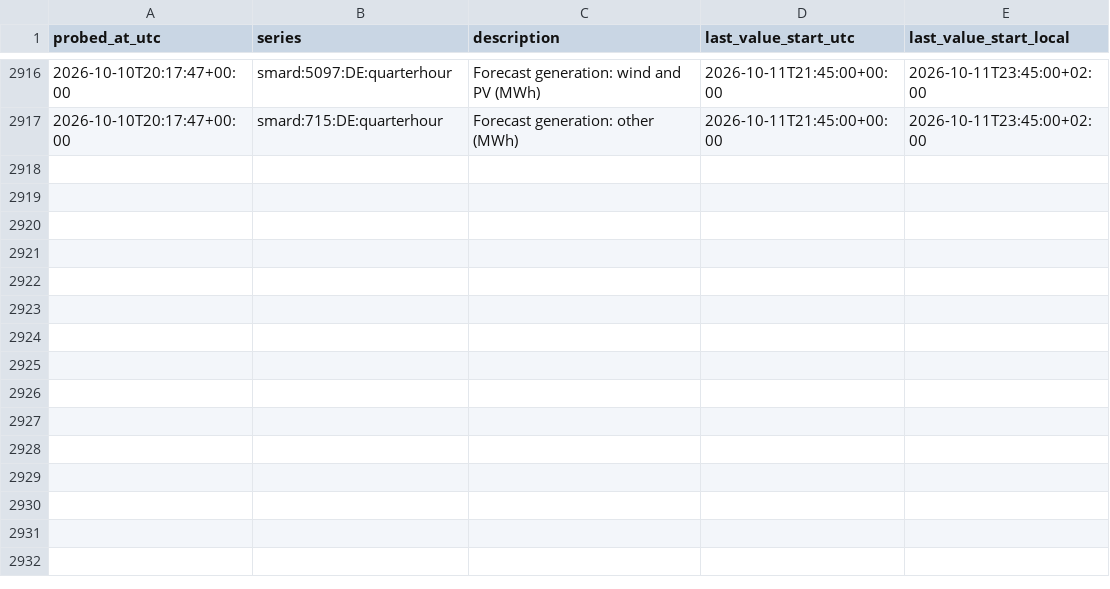
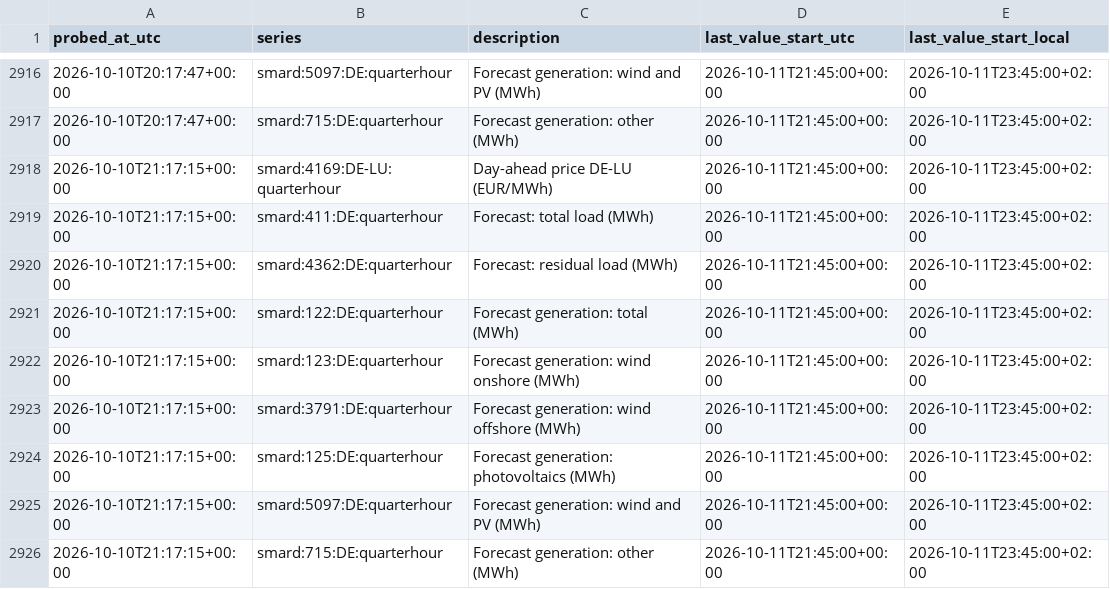
Before and after one commit to tojacob03/Prognosebuch, a CSV file: smard_availability.csv, drawn as a sheet; only a part is shown, gaps mark what is left out.

```diff
--- a/smard_availability.csv
+++ b/smard_availability.csv
@@ -2917 +2917,10 @@ probed_at_utc,series,description,last_value_start_utc,last_value_start_local
 2026-10-10T20:17:47+00:00,smard:715:DE:quarterhour,Forecast generation: other (MWh),2026-10-11T21:45:00+00:00,2026-10-11T23:45:00+02:00
+2026-10-10T21:17:15+00:00,smard:4169:DE-LU:quarterhour,Day-ahead price DE-LU (EUR/MWh),2026-10-11T21:45:00+00:00,2026-10-11T23:45:00+02:00
+2026-10-10T21:17:15+00:00,smard:411:DE:quarterhour,Forecast: total load (MWh),2026-10-11T21:45:00+00:00,2026-10-11T23:45:00+02:00
+2026-10-10T21:17:15+00:00,smard:4362:DE:quarterhour,Forecast: residual load (MWh),2026-10-11T21:45:00+00:00,2026-10-11T23:45:00+02:00
+2026-10-10T21:17:15+00:00,smard:122:DE:quarterhour,Forecast generation: total (MWh),2026-10-11T21:45:00+00:00,2026-10-11T23:45:00+02:00
+2026-10-10T21:17:15+00:00,smard:123:DE:quarterhour,Forecast generation: wind onshore (MWh),2026-10-11T21:45:00+00:00,2026-10-11T23:45:00+02:00
+2026-10-10T21:17:15+00:00,smard:3791:DE:quarterhour,Forecast generation: wind offshore (MWh),2026-10-11T21:45:00+00:00,2026-10-11T23:45:00+02:00
+2026-10-10T21:17:15+00:00,smard:125:DE:quarterhour,Forecast generation: photovoltaics (MWh),2026-10-11T21:45:00+00:00,2026-10-11T23:45:00+02:00
+2026-10-10T21:17:15+00:00,smard:5097:DE:quarterhour,Forecast generation: wind and PV (MWh),2026-10-11T21:45:00+00:00,2026-10-11T23:45:00+02:00
+2026-10-10T21:17:15+00:00,smard:715:DE:quarterhour,Forecast generation: other (MWh),2026-10-11T21:45:00+00:00,2026-10-11T23:45:00+02:00
```
